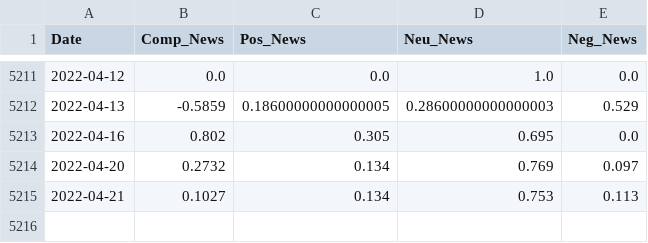
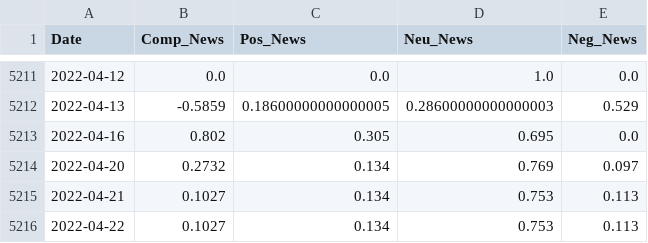
Before and after one commit to shreya1200/stock-pred, a CSV file: backend/stocks/datasets/AirtelFinalNews.csv, drawn as a sheet; only a part is shown, gaps mark what is left out.

```diff
--- a/backend/stocks/datasets/AirtelFinalNews.csv
+++ b/backend/stocks/datasets/AirtelFinalNews.csv
@@ -5215 +5215,2 @@ Date,Comp_News,Pos_News,Neu_News,Neg_News
 2022-04-21,0.1027,0.134,0.753,0.113
+2022-04-22,0.1027,0.134,0.753,0.113
```
Also changed, not shown: backend/stocks/datasets/AdaniFinalTweets.csv, backend/stocks/datasets/AirtelFinalTweets.csv, 12 other files.
